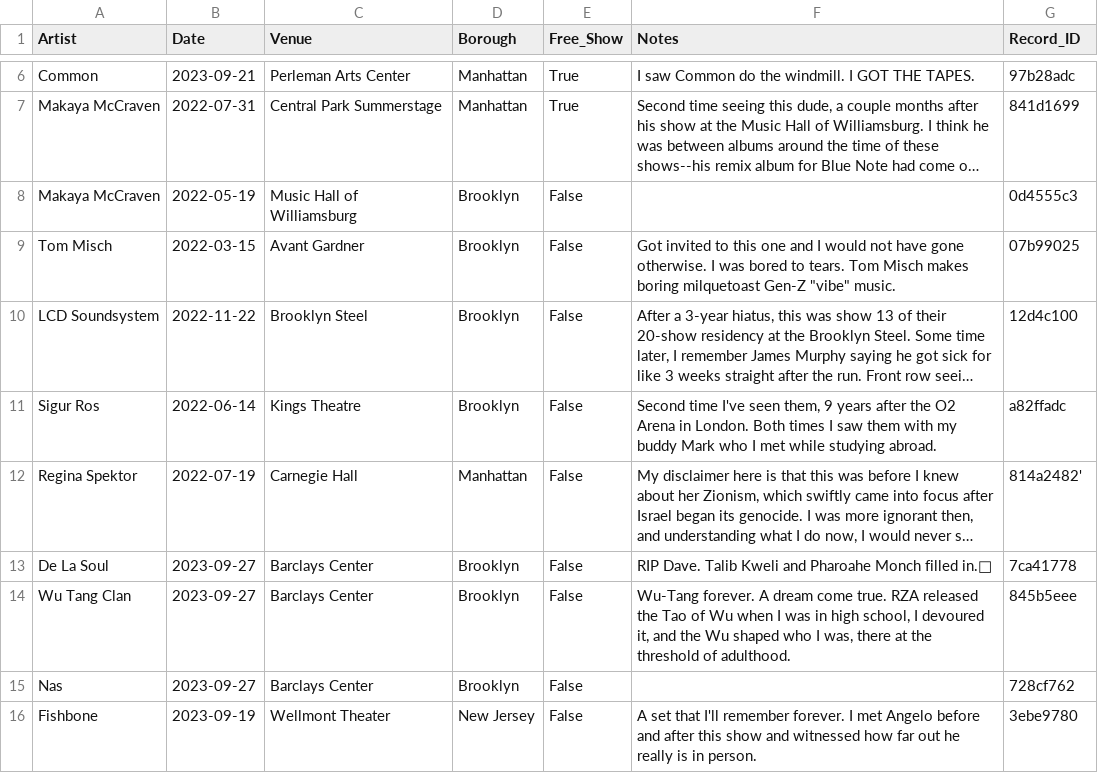
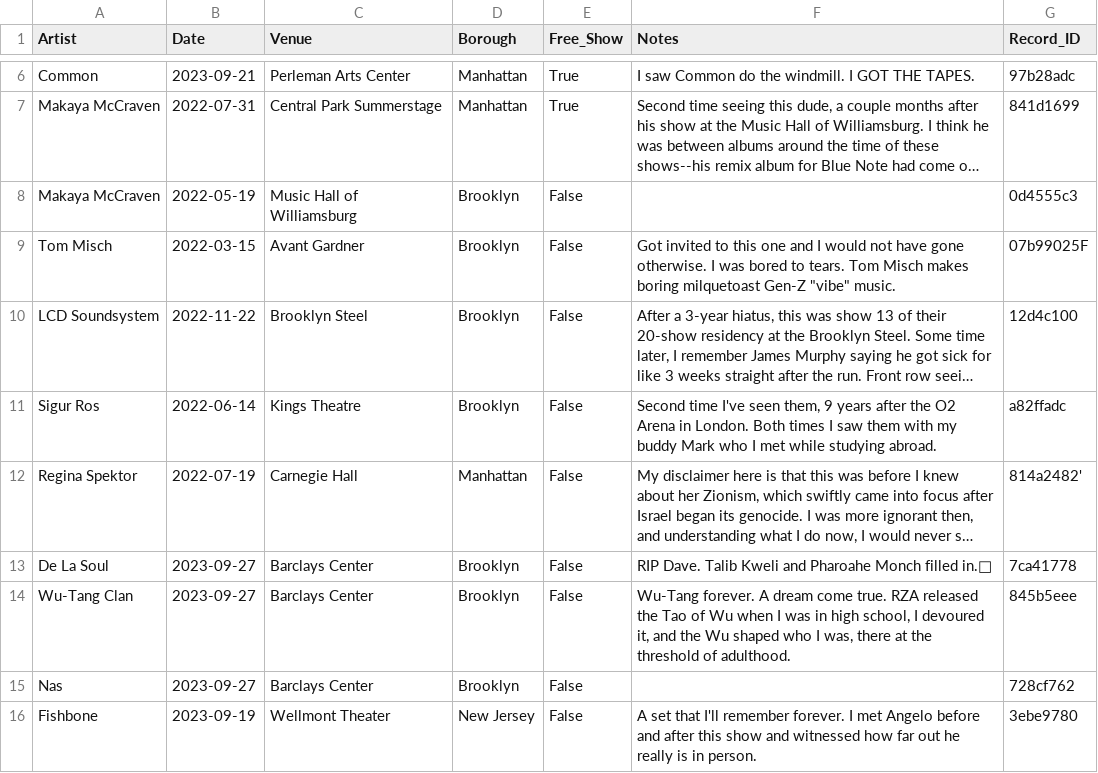
Before and after one commit to njsmithfm/in-the-crowd, a CSV file: data/raw/shows.csv, drawn as a sheet; only a part is shown, gaps mark what is left out; long unchanged cells end in …; the diff names each change by its address in the sheet, - before the commit and + after, or states it on an @@ line.

Commit message:
feat: update primary artist logic

```diff
--- a/data/raw/shows.csv
+++ b/data/raw/shows.csv
-G9 (Record_ID): 07b99025
+G9 (Record_ID): 07b99025F
-A14 (Artist): Wu Tang Clan
+A14 (Artist): Wu-Tang Clan
```
Also changed, not shown: 2 other files.
